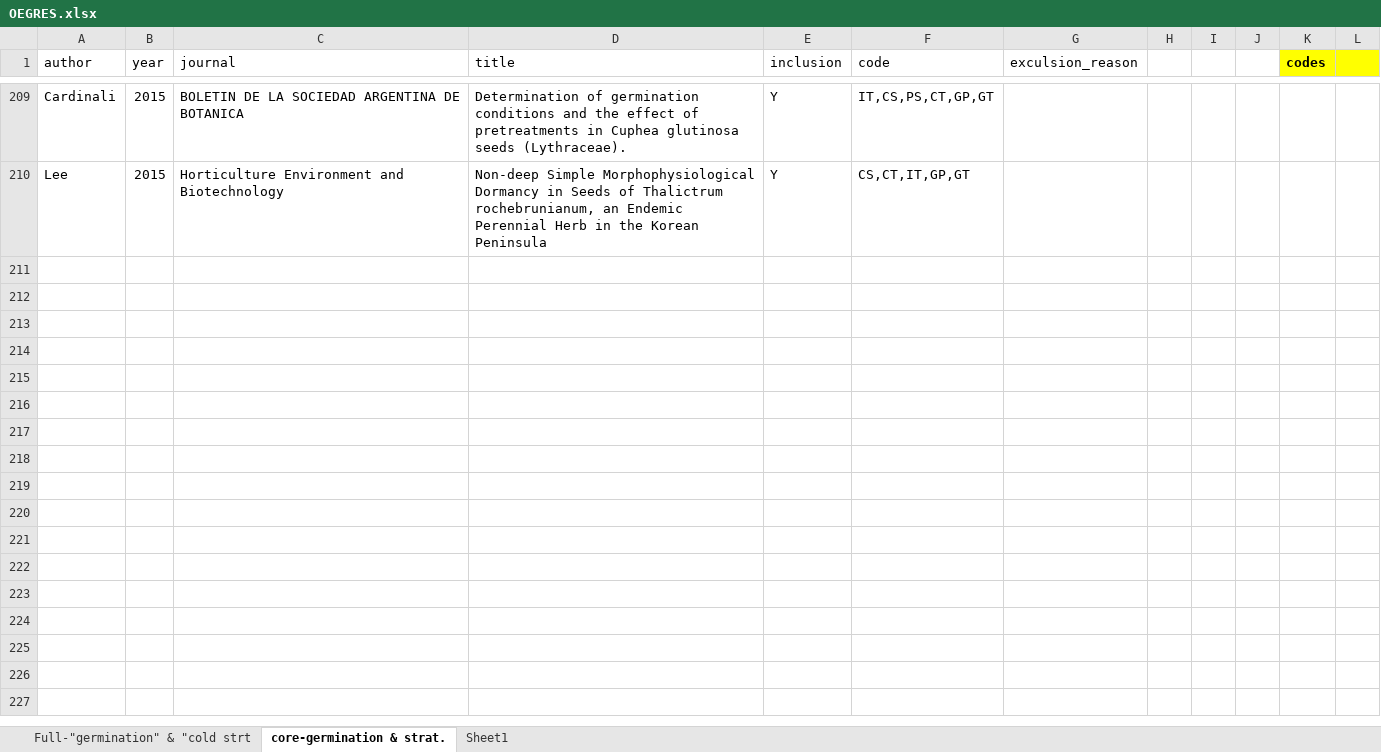
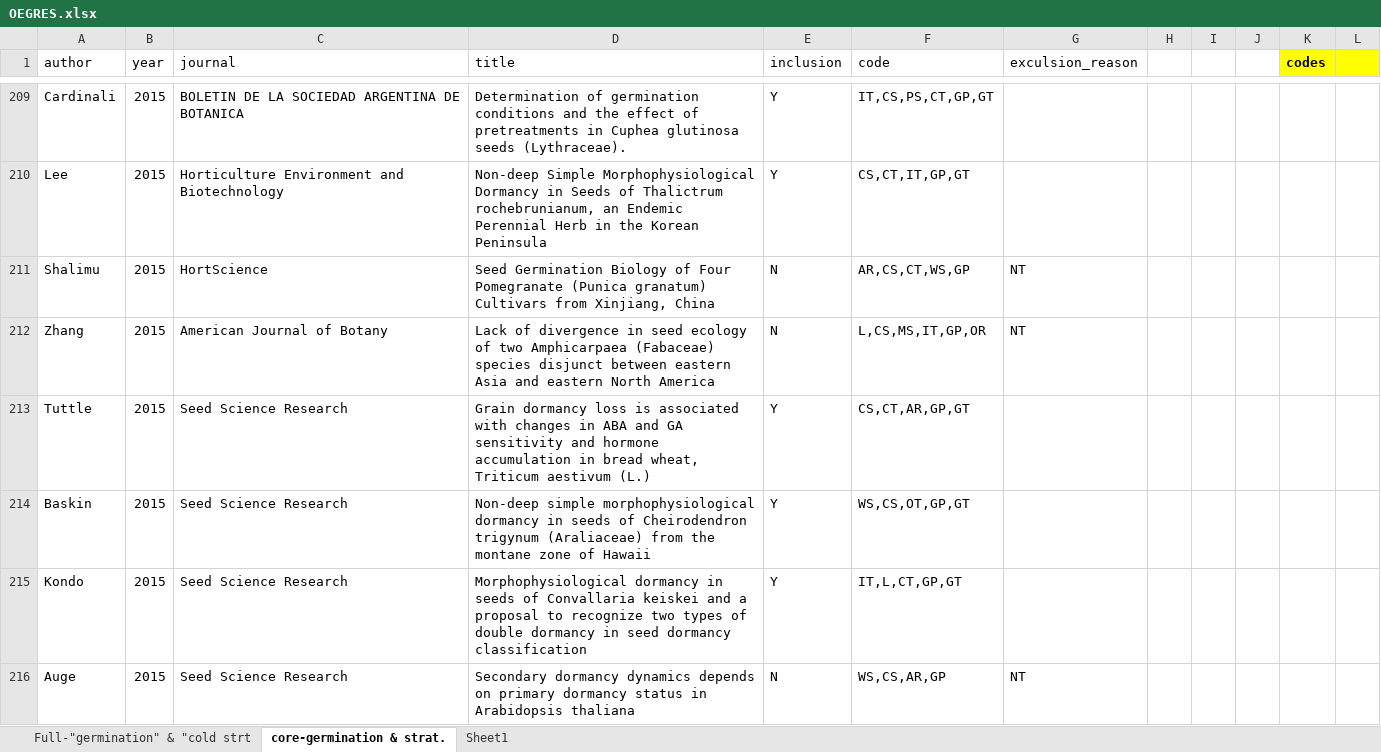
Before and after one commit to dbuona/oegres, an Excel workbook: OEGRES.xlsx, sheet core-germination & strat., drawn as a sheet; only a part is shown, gaps mark what is left out; values as stored, in another font and other column widths than the file's, no borders; the diff covers the shown part only; the diff names each change by its address in the sheet, - before the commit and + after, or states it on an @@ line.

```diff
--- a/OEGRES.xlsx (sheet core-germination & strat.)
+++ b/OEGRES.xlsx (sheet core-germination & strat.)
+row 211: Shalimu | 2015 | HortScience | Seed Germination Biology of Four Pomegranate (Punica granatum) Cultivars from Xinjiang, China | N | AR,CS,CT,WS,GP | NT
+row 212: Zhang | 2015 | American Journal of Botany | Lack of divergence in seed ecology of two Amphicarpaea (Fabaceae) species disjunct between eastern Asia and eastern North America | N | L,CS,MS,IT,GP,OR | NT
+row 213: Tuttle | 2015 | Seed Science Research | Grain dormancy loss is associated with changes in ABA and GA sensitivity and hormone accumulation in bread wheat, Triticum aestivum (L.) | Y | CS,CT,AR,GP,GT
+row 214: Baskin | 2015 | Seed Science Research | Non-deep simple morphophysiological dormancy in seeds of Cheirodendron trigynum (Araliaceae) from the montane zone of Hawaii | Y | WS,CS,OT,GP,GT
+row 215: Kondo | 2015 | Seed Science Research | Morphophysiological dormancy in seeds of Convallaria keiskei and a proposal to recognize two types of double dormancy in seed dormancy classification | Y | IT,L,CT,GP,GT
+row 216: Auge | 2015 | Seed Science Research | Secondary dormancy dynamics depends on primary dormancy status in Arabidopsis thaliana | N | WS,CS,AR,GP | NT
```
Also changed, not shown: 18 added rows elsewhere in this sheet, 9 other files.
